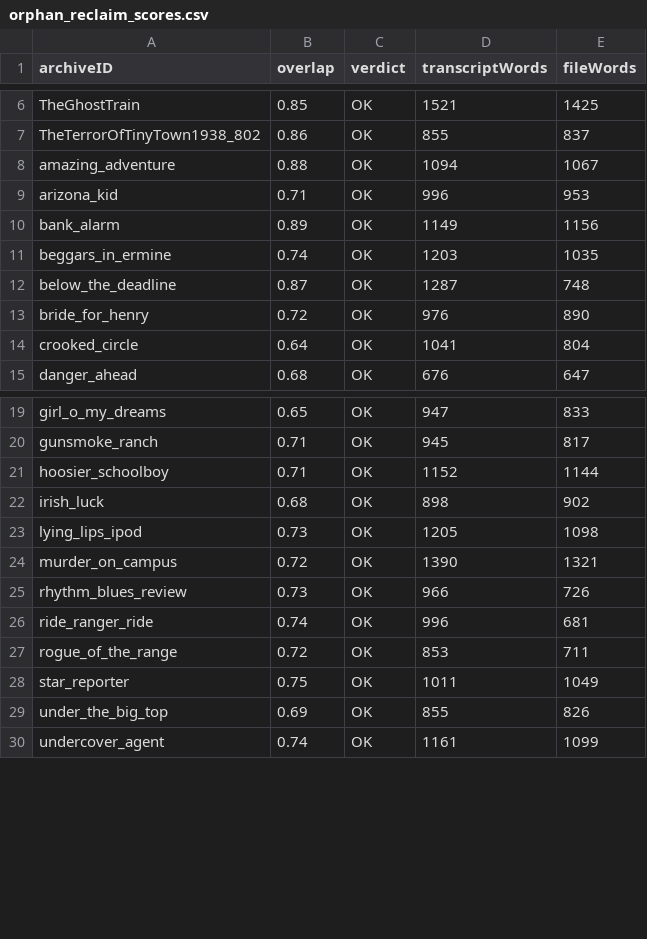
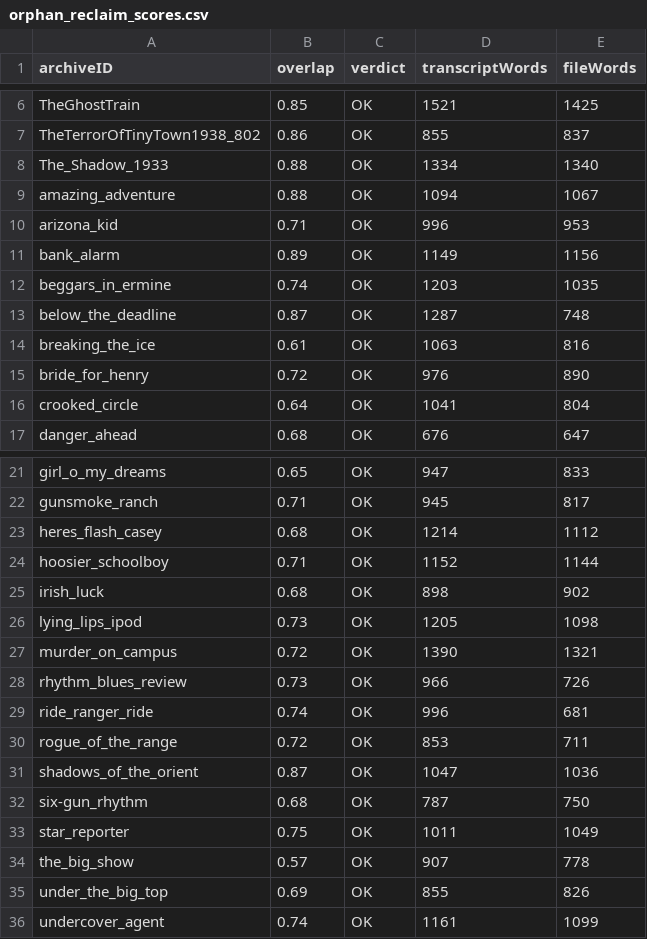
Before and after one commit to bhwilkoff/Archive-Watch, a CSV file: tools/orphan_reclaim_scores.csv, drawn as a sheet; only a part is shown, gaps mark what is left out; the diff names each change by its address in the sheet, - before the commit and + after, or states it on an @@ line.

```diff
--- a/tools/orphan_reclaim_scores.csv
+++ b/tools/orphan_reclaim_scores.csv
+row 8: The_Shadow_1933 | 0.88 | OK | 1334 | 1340
+row 14: breaking_the_ice | 0.61 | OK | 1063 | 816
+row 23: heres_flash_casey | 0.68 | OK | 1214 | 1112
+row 31: shadows_of_the_orient | 0.87 | OK | 1047 | 1036
+row 32: six-gun_rhythm | 0.68 | OK | 787 | 750
+row 34: the_big_show | 0.57 | OK | 907 | 778
```
Also changed, not shown: 2 other files.
